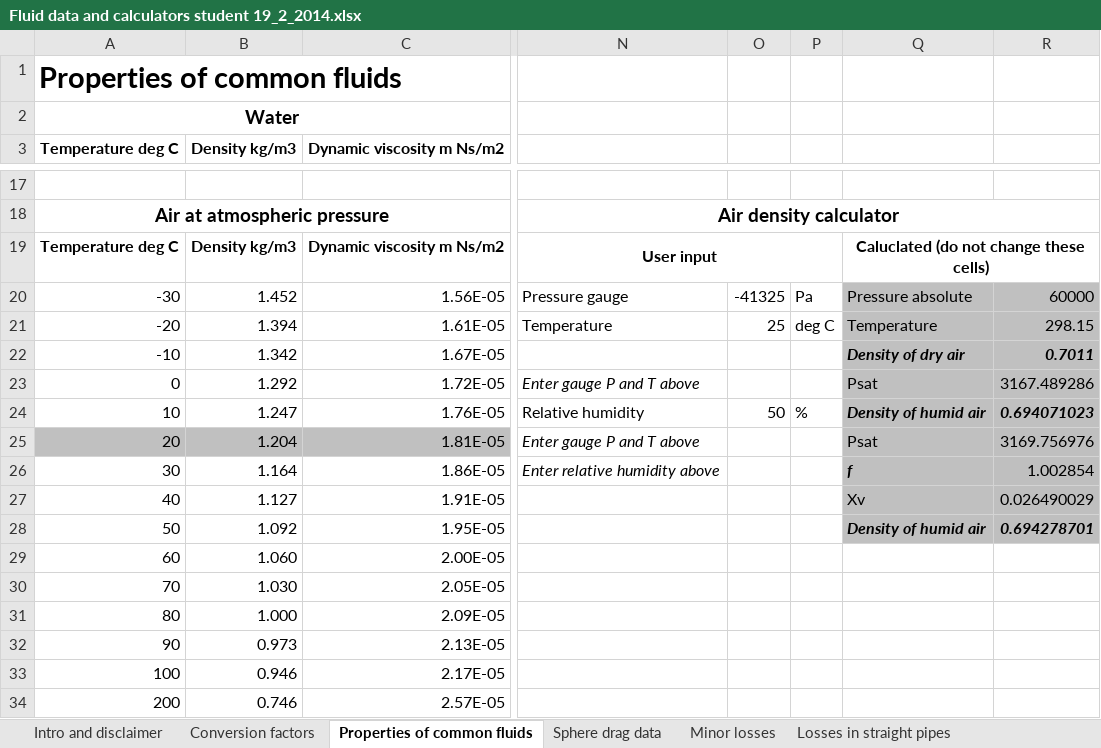
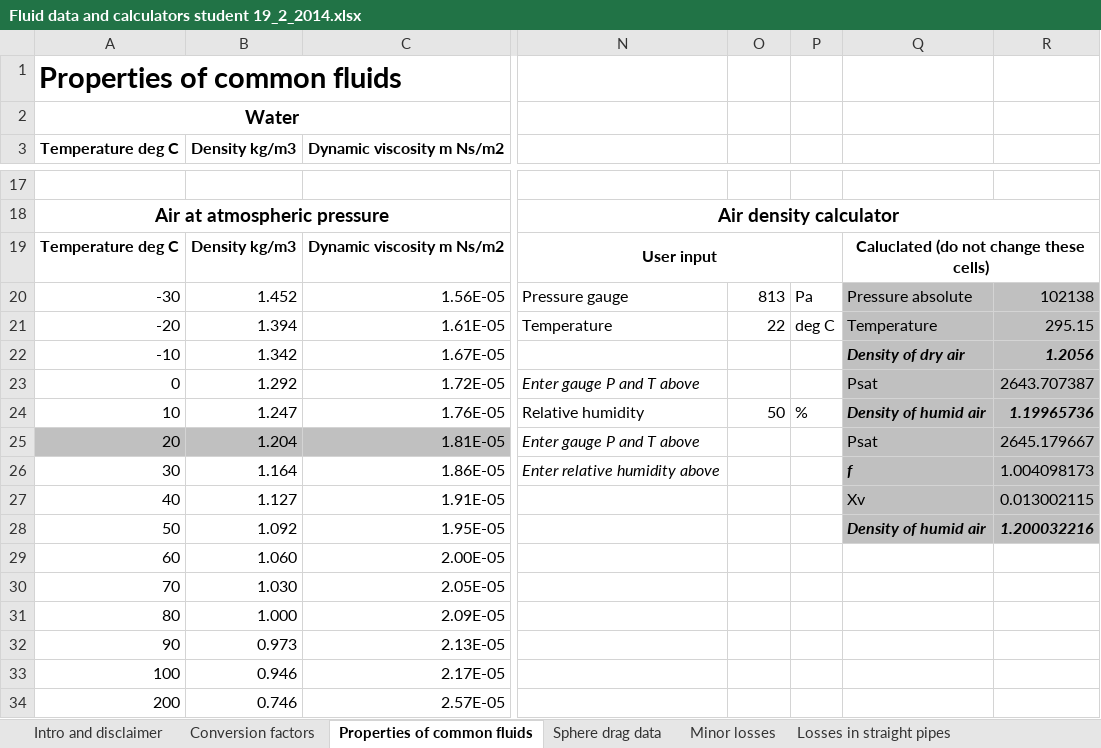
Before and after one commit to jjagn/uni21, an Excel workbook: enme314/Fluid data and calculators student 19_2_2014.xlsx, sheet Properties of common fluids, drawn as a sheet; only a part is shown, gaps mark what is left out; values as stored, in another font and other column widths than the file's, no borders; charts and pictures not drawn; the diff names each change by its address in the sheet, - before the commit and + after, or states it on an @@ line.

```diff
--- a/enme314/Fluid data and calculators student 19_2_2014.xlsx (sheet Properties of common fluids)
+++ b/enme314/Fluid data and calculators student 19_2_2014.xlsx (sheet Properties of common fluids)
-O20: -41325
+O20: 813
-R20: 60000
+R20: 102138
-O21: 25
+O21: 22
-R21: 298.15
+R21: 295.15
-R22: 0.7011
+R22: 1.2056
-R23: 3167.489286
+R23: 2643.707387
-R24: 0.694071023
+R24: 1.19965736
-R25: 3169.756976
+R25: 2645.179667
-R26: 1.002854
+R26: 1.004098173
-R27: 0.026490029
+R27: 0.013002115
-R28: 0.694278701
+R28: 1.200032216
```
Also changed, not shown: charts or pictures, 18 other files.
